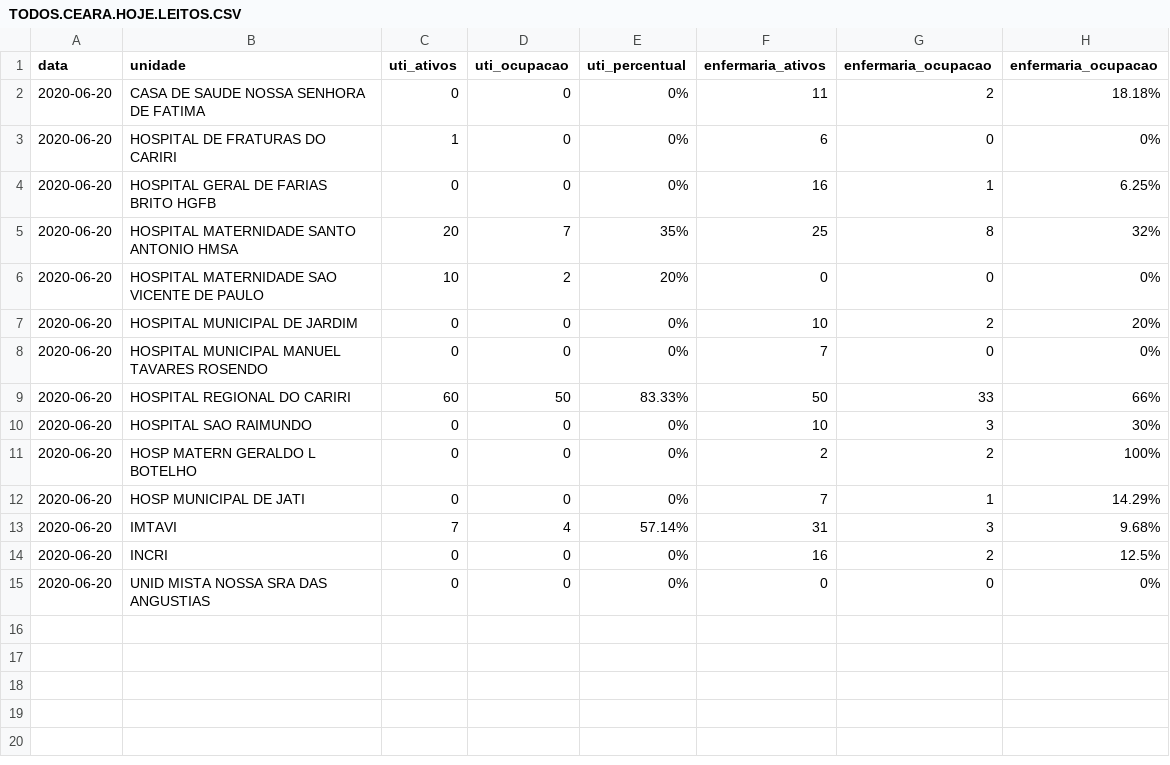
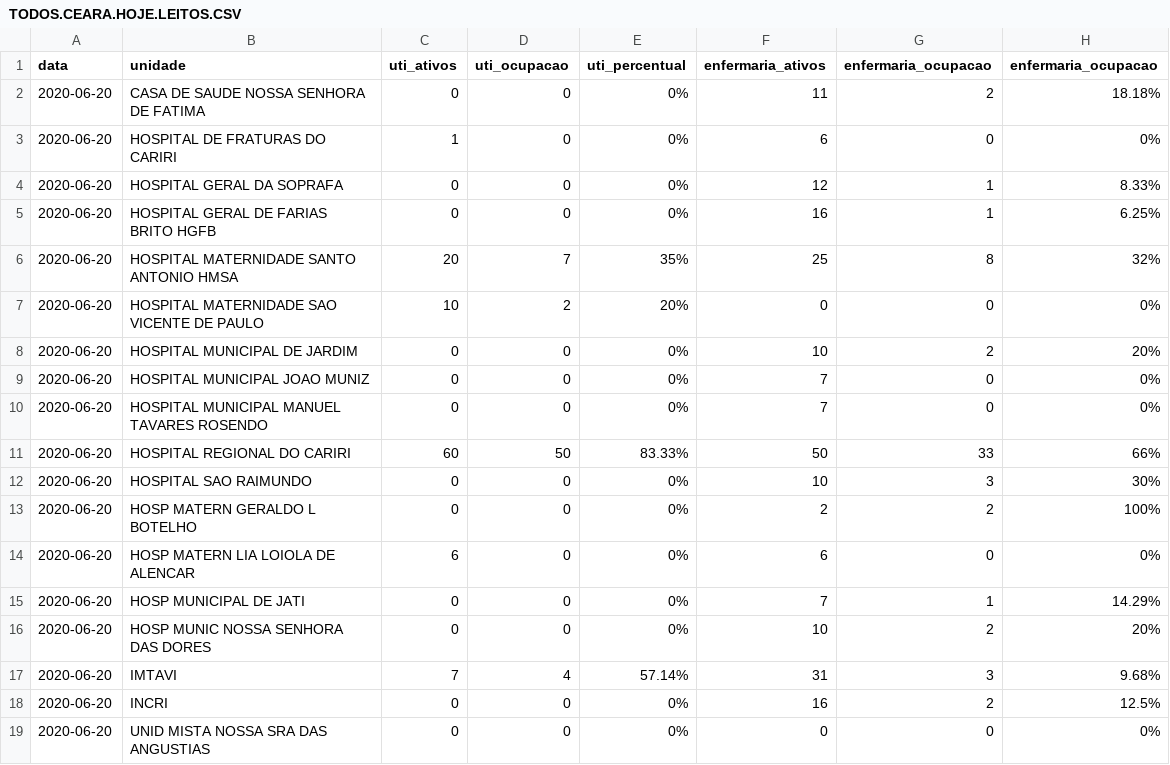
Before and after one commit to rafaelperazzo/covid19, a CSV file: TODOS.CEARA.HOJE.LEITOS.CSV, drawn as a sheet; the diff names each change by its address in the sheet, - before the commit and + after, or states it on an @@ line.

```diff
--- a/TODOS.CEARA.HOJE.LEITOS.CSV
+++ b/TODOS.CEARA.HOJE.LEITOS.CSV
+row 4: 2020-06-20 | HOSPITAL GERAL DA SOPRAFA | 0 | 0 | 0% | 12 | 1 | 8.33%
+row 9: 2020-06-20 | HOSPITAL MUNICIPAL JOAO MUNIZ | 0 | 0 | 0% | 7 | 0 | 0%
+row 14: 2020-06-20 | HOSP MATERN LIA LOIOLA DE ALENCAR | 6 | 0 | 0% | 6 | 0 | 0%
+row 16: 2020-06-20 | HOSP MUNIC NOSSA SENHORA DAS DORES | 0 | 0 | 0% | 10 | 2 | 20%
```
Also changed, not shown: todos.cariri.hoje.csv, 4 other files.
